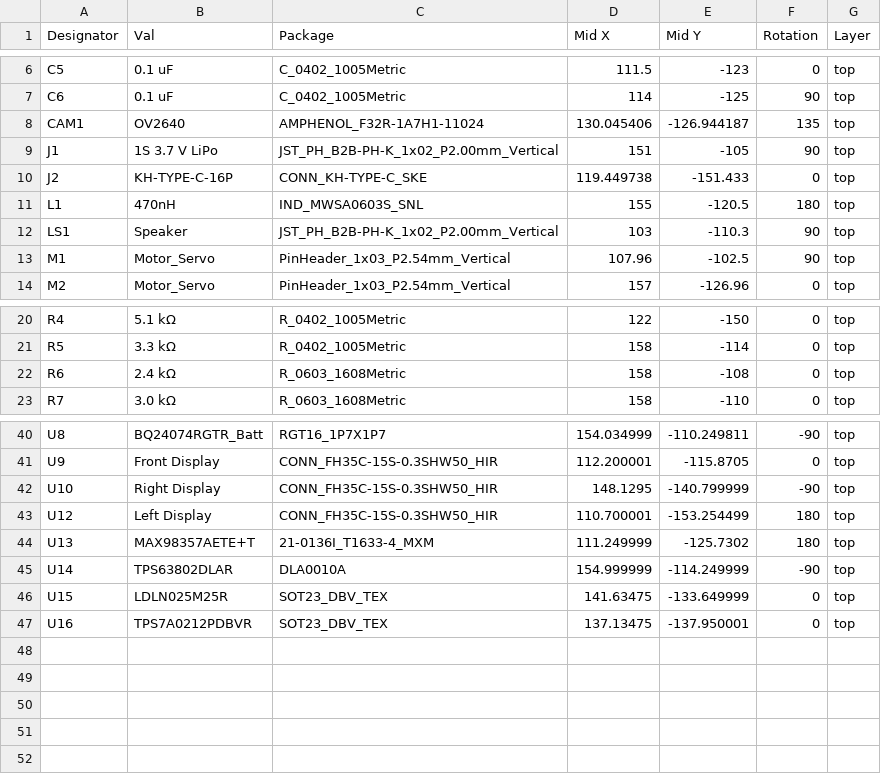
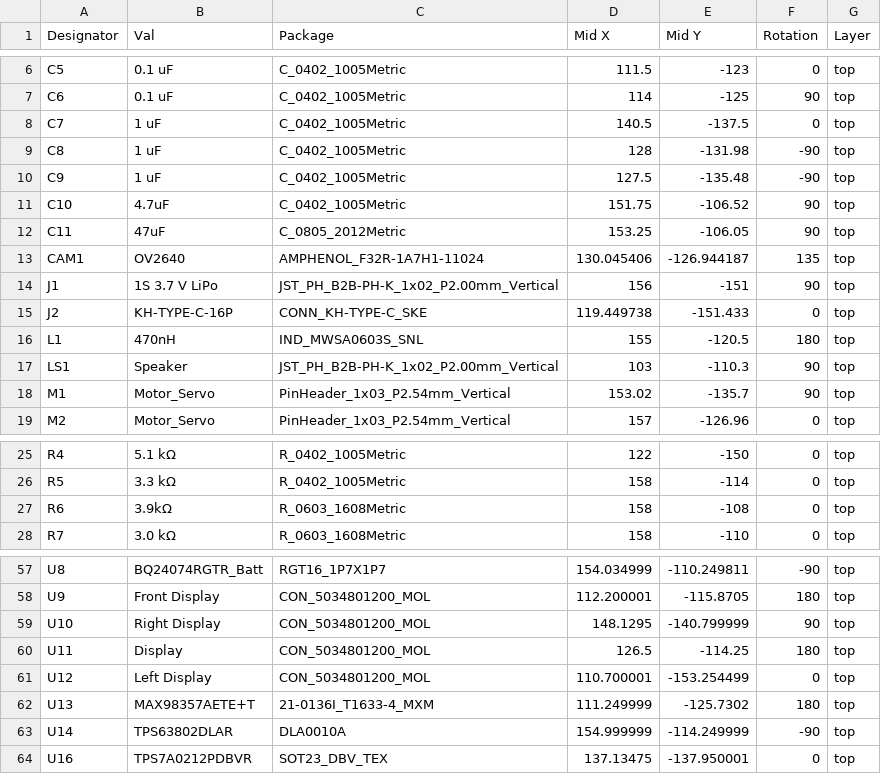
Before and after one commit to Tim4769/cube-os, a CSV file: PCB/Rev A/production/CPL.csv, drawn as a sheet; only a part is shown, gaps mark what is left out; removed rows and columns are numbered as before the commit, all else as after; the diff covers the shown part only; the diff names each change by its address in the sheet, - before the commit and + after, or states it on an @@ line.

```diff
--- a/PCB/Rev A/production/CPL.csv
+++ b/PCB/Rev A/production/CPL.csv
+row 8: C7 | 1 uF | C_0402_1005Metric | 140.5 | -137.5 | 0 | top
+row 9: C8 | 1 uF | C_0402_1005Metric | 128 | -131.98 | -90 | top
+row 10: C9 | 1 uF | C_0402_1005Metric | 127.5 | -135.48 | -90 | top
+row 11: C10 | 4.7uF | C_0402_1005Metric | 151.75 | -106.52 | 90 | top
+row 12: C11 | 47uF | C_0805_2012Metric | 153.25 | -106.05 | 90 | top
-D14 (Mid X): 151
+D14 (Mid X): 156
-E14 (Mid Y): -105
+E14 (Mid Y): -151
-D18 (Mid X): 107.96
+D18 (Mid X): 153.02
-E18 (Mid Y): -102.5
+E18 (Mid Y): -135.7
-B27 (Val): 2.4 kΩ
+B27 (Val): 3.9kΩ
-C58:C59 (Package): CONN_FH35C-15S-0.3SHW50_HIR
+C58:C59 (Package): CON_5034801200_MOL
-F58 (Rotation): 0
+F58 (Rotation): 180
-F59 (Rotation): -90
+F59 (Rotation): 90
+row 60: U11 | Display | CON_5034801200_MOL | 126.5 | -114.25 | 180 | top
-C61 (Package): CONN_FH35C-15S-0.3SHW50_HIR
+C61 (Package): CON_5034801200_MOL
-F61 (Rotation): 180
+F61 (Rotation): 0
-row 46: U15 | LDLN025M25R | SOT23_DBV_TEX | 141.63475 | -133.649999 | 0 | top
```
Also changed, not shown: 12 added rows and 19 edited cells elsewhere in this file, PCB/Rev A/production/BOM.csv, 38 other files.
